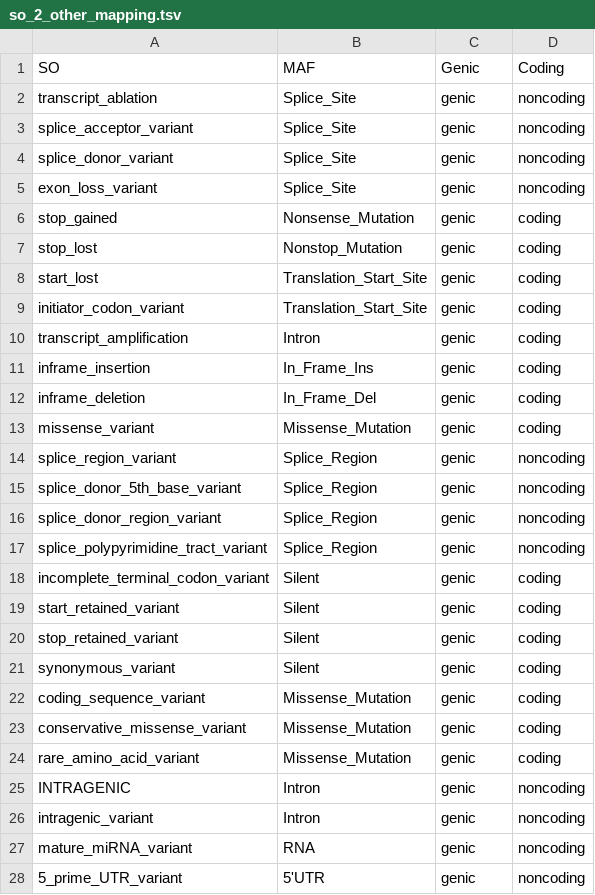
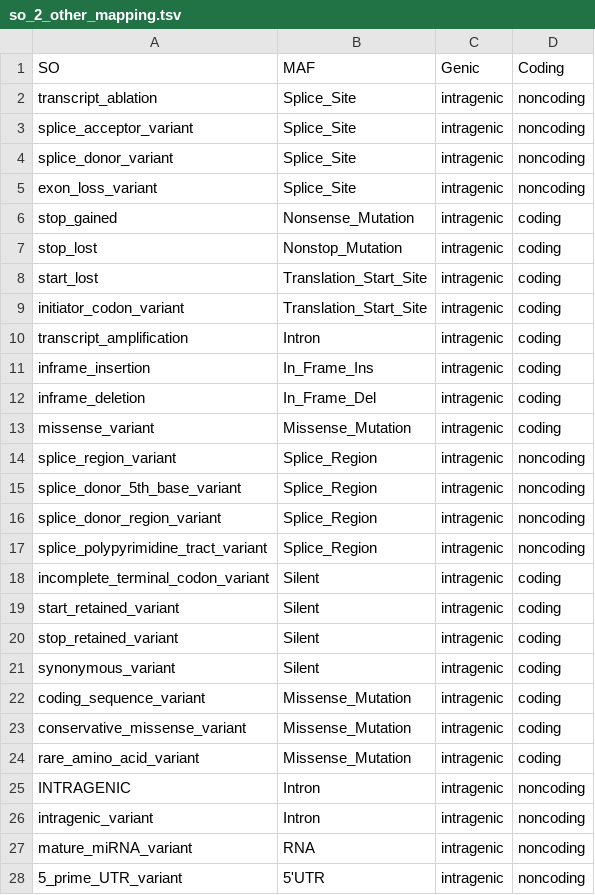
Before and after one commit to selkamand/mutationtypes, a TSV file: inst/so_2_other_mapping.tsv, drawn as a sheet; only a part is shown; the diff covers the shown part only.

Commit message:
fix: changed genic values to intragenic

```diff
--- a/inst/so_2_other_mapping.tsv
+++ b/inst/so_2_other_mapping.tsv
@@ -1,28 +1,28 @@
 SO	MAF	Genic	Coding
-transcript_ablation	Splice_Site	genic	noncoding
-splice_acceptor_variant	Splice_Site	genic	noncoding
-splice_donor_variant	Splice_Site	genic	noncoding
-exon_loss_variant	Splice_Site	genic	noncoding
-stop_gained	Nonsense_Mutation	genic	coding
-stop_lost	Nonstop_Mutation	genic	coding
-start_lost	Translation_Start_Site	genic	coding
-initiator_codon_variant	Translation_Start_Site	genic	coding
-transcript_amplification	Intron	genic	coding
-inframe_insertion	In_Frame_Ins	genic	coding
-inframe_deletion	In_Frame_Del	genic	coding
-missense_variant	Missense_Mutation	genic	coding
-splice_region_variant	Splice_Region	genic	noncoding
-splice_donor_5th_base_variant	Splice_Region	genic	noncoding
-splice_donor_region_variant	Splice_Region	genic	noncoding
-splice_polypyrimidine_tract_variant	Splice_Region	genic	noncoding
-incomplete_terminal_codon_variant	Silent	genic	coding
-start_retained_variant	Silent	genic	coding
-stop_retained_variant	Silent	genic	coding
-synonymous_variant	Silent	genic	coding
-coding_sequence_variant	Missense_Mutation	genic	coding
-conservative_missense_variant	Missense_Mutation	genic	coding
-rare_amino_acid_variant	Missense_Mutation	genic	coding
-INTRAGENIC	Intron	genic	noncoding
-intragenic_variant	Intron	genic	noncoding
-mature_miRNA_variant	RNA	genic	noncoding
-5_prime_UTR_variant	5'UTR	genic	noncoding
+transcript_ablation	Splice_Site	intragenic	noncoding
+splice_acceptor_variant	Splice_Site	intragenic	noncoding
+splice_donor_variant	Splice_Site	intragenic	noncoding
+exon_loss_variant	Splice_Site	intragenic	noncoding
+stop_gained	Nonsense_Mutation	intragenic	coding
+stop_lost	Nonstop_Mutation	intragenic	coding
+start_lost	Translation_Start_Site	intragenic	coding
+initiator_codon_variant	Translation_Start_Site	intragenic	coding
+transcript_amplification	Intron	intragenic	coding
+inframe_insertion	In_Frame_Ins	intragenic	coding
+inframe_deletion	In_Frame_Del	intragenic	coding
+missense_variant	Missense_Mutation	intragenic	coding
+splice_region_variant	Splice_Region	intragenic	noncoding
+splice_donor_5th_base_variant	Splice_Region	intragenic	noncoding
+splice_donor_region_variant	Splice_Region	intragenic	noncoding
+splice_polypyrimidine_tract_variant	Splice_Region	intragenic	noncoding
+incomplete_terminal_codon_variant	Silent	intragenic	coding
+start_retained_variant	Silent	intragenic	coding
+stop_retained_variant	Silent	intragenic	coding
+synonymous_variant	Silent	intragenic	coding
+coding_sequence_variant	Missense_Mutation	intragenic	coding
+conservative_missense_variant	Missense_Mutation	intragenic	coding
+rare_amino_acid_variant	Missense_Mutation	intragenic	coding
+INTRAGENIC	Intron	intragenic	noncoding
+intragenic_variant	Intron	intragenic	noncoding
+mature_miRNA_variant	RNA	intragenic	noncoding
+5_prime_UTR_variant	5'UTR	intragenic	noncoding
```
Also changed, not shown: 13 edited cells elsewhere in this file, inst/pave_2_other_mapping.tsv, 1 other file.
